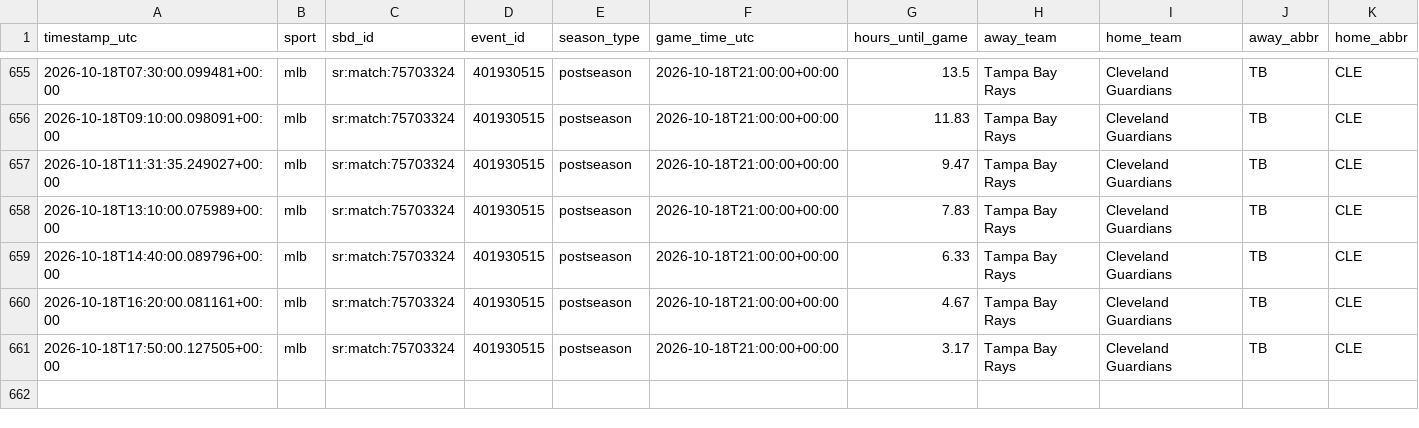
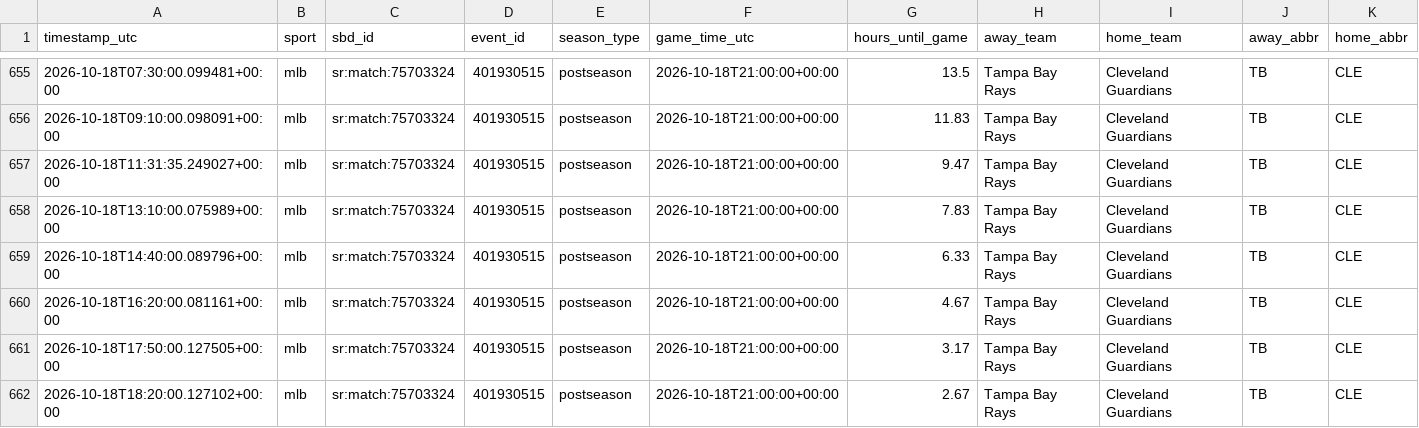
Before and after one commit to fallking123/money-flow-tracker, a CSV file: docs/data/mlb/odds_history_2026-10.csv, drawn as a sheet; only a part is shown, gaps mark what is left out; rows hold the shown columns only; the diff names each change by its address in the sheet, - before the commit and + after, or states it on an @@ line.

```diff
--- a/docs/data/mlb/odds_history_2026-10.csv
+++ b/docs/data/mlb/odds_history_2026-10.csv
+row 662: 2026-10-18T18:20:00.127102+00:00 | mlb | sr:match:75703324 | 401930515 | postseason | 2026-10-18T21:00:00+00:00 | 2.67 | Tampa Bay Rays | Cleveland Guardians | TB | CLE
```
Also changed, not shown: docs/data/mlb/model_picks.csv, docs/data/nfl/model_picks.csv, 6 other files.
